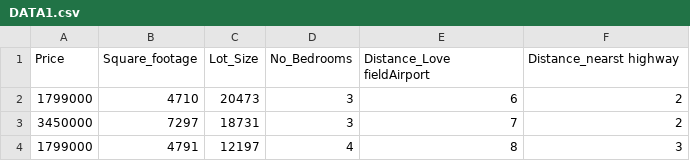
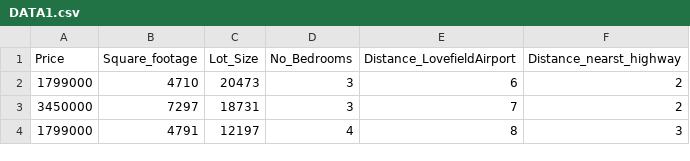
Before and after one commit to AtusaJ/Regression-Project-1, a CSV file: DATA1.csv, drawn as a sheet; only a part is shown.

Commit message:
Add files via upload

```diff
--- a/DATA1.csv
+++ b/DATA1.csv
@@ -1,2 +1,2 @@
-Price,Square_footage,Lot_Size,No_Bedrooms,Distance_Love fieldAirport,Distance_nearst highway
+Price,Square_footage,Lot_Size,No_Bedrooms,Distance_LovefieldAirport,Distance_nearst_highway
 1799000,4710,20473,3,6,2
```
